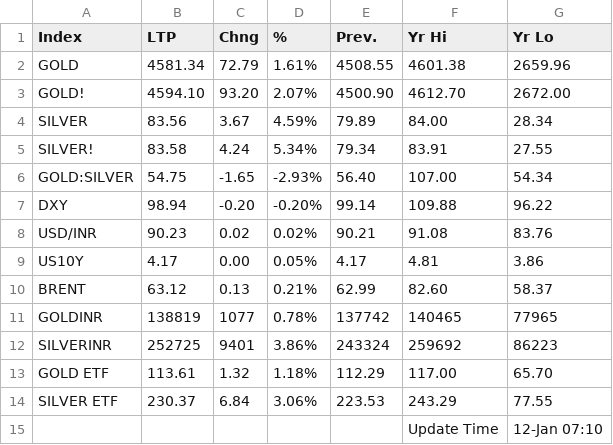
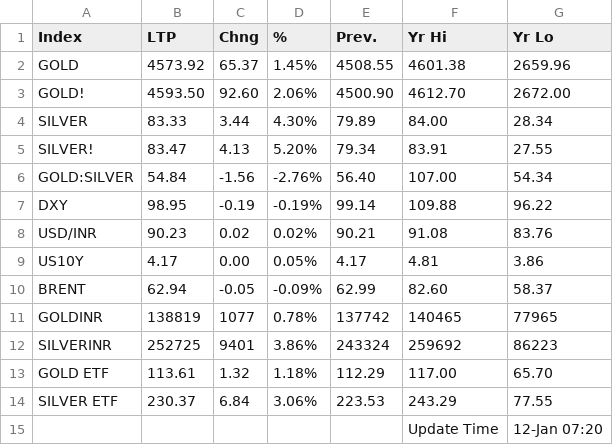
Before and after one commit to saikat-pundit/nse-all-indices-csv, a CSV file: Data/GLOBAL_COMMODITIES.csv, drawn as a sheet.

```diff
--- a/Data/GLOBAL_COMMODITIES.csv
+++ b/Data/GLOBAL_COMMODITIES.csv
@@ -1,11 +1,11 @@
 Index,LTP,Chng,%,Prev.,Yr Hi,Yr Lo
-GOLD,4581.34,72.79,1.61%,4508.55,4601.38,2659.96
-GOLD!,4594.10,93.20,2.07%,4500.90,4612.70,2672.00
-SILVER,83.56,3.67,4.59%,79.89,84.00,28.34
-SILVER!,83.58,4.24,5.34%,79.34,83.91,27.55
-GOLD:SILVER,54.75,-1.65,-2.93%,56.40,107.00,54.34
-DXY,98.94,-0.20,-0.20%,99.14,109.88,96.22
+GOLD,4573.92,65.37,1.45%,4508.55,4601.38,2659.96
+GOLD!,4593.50,92.60,2.06%,4500.90,4612.70,2672.00
+SILVER,83.33,3.44,4.30%,79.89,84.00,28.34
+SILVER!,83.47,4.13,5.20%,79.34,83.91,27.55
+GOLD:SILVER,54.84,-1.56,-2.76%,56.40,107.00,54.34
+DXY,98.95,-0.19,-0.19%,99.14,109.88,96.22
 USD/INR,90.23,0.02,0.02%,90.21,91.08,83.76
 US10Y,4.17,0.00,0.05%,4.17,4.81,3.86
-BRENT,63.12,0.13,0.21%,62.99,82.60,58.37
+BRENT,62.94,-0.05,-0.09%,62.99,82.60,58.37
 GOLDINR,138819,1077,0.78%,137742,140465,77965
@@ -14,2 +14,2 @@ GOLD ETF,113.61,1.32,1.18%,112.29,117.00,65.70
 SILVER ETF,230.37,6.84,3.06%,223.53,243.29,77.55
-,,,,,Update Time,12-Jan 07:10
+,,,,,Update Time,12-Jan 07:20
```
Also changed, not shown: Data/BSE.csv, Data/Cash.csv, 6 other files.
